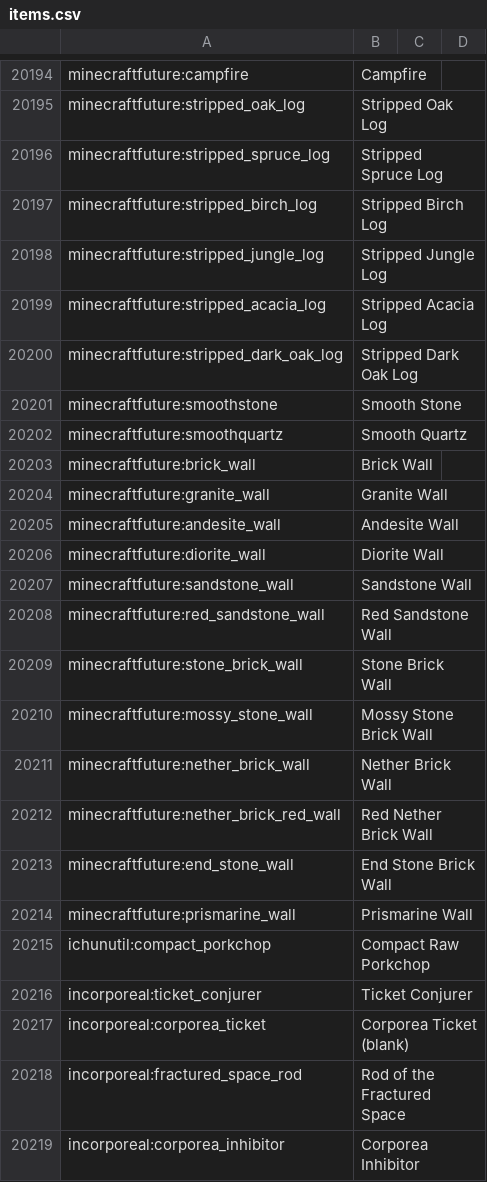
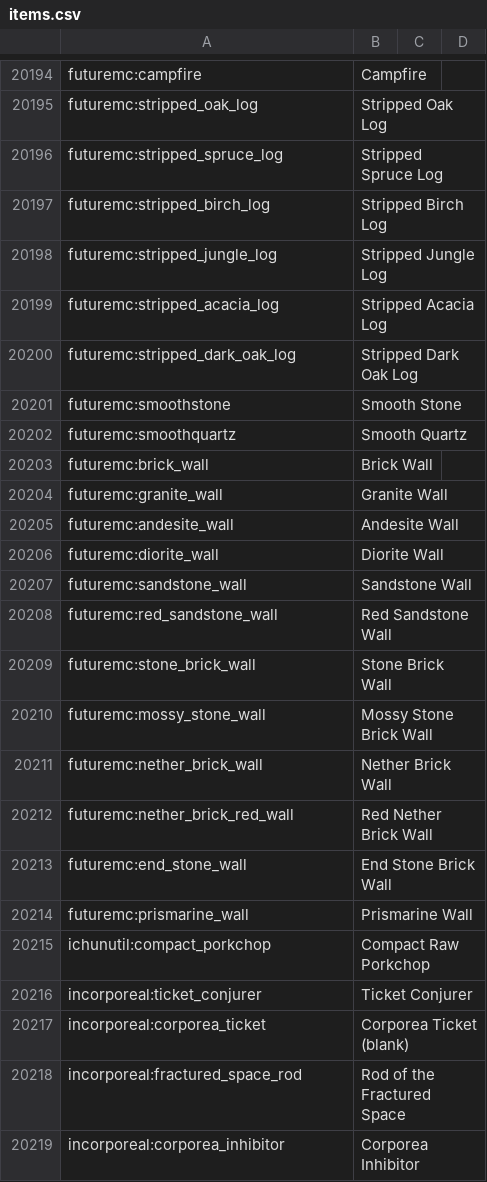
Before and after one commit to Endoman123/AdventureCraft, a CSV file: .minecraft/config/AppliedEnergistics2/items.csv, drawn as a sheet; only a part is shown, gaps mark what is left out; the diff covers the shown part only; the diff names each change by its address in the sheet, - before the commit and + after, or states it on an @@ line.

Commit message:
Fix Future MC namespace

```diff
--- a/.minecraft/config/AppliedEnergistics2/items.csv
+++ b/.minecraft/config/AppliedEnergistics2/items.csv
-A20194: minecraftfuture:campfire
+A20194: futuremc:campfire
-A20195: minecraftfuture:stripped_oak_log
+A20195: futuremc:stripped_oak_log
-A20196: minecraftfuture:stripped_spruce_log
+A20196: futuremc:stripped_spruce_log
-A20197: minecraftfuture:stripped_birch_log
+A20197: futuremc:stripped_birch_log
-A20198: minecraftfuture:stripped_jungle_log
+A20198: futuremc:stripped_jungle_log
-A20199: minecraftfuture:stripped_acacia_log
+A20199: futuremc:stripped_acacia_log
-A20200: minecraftfuture:stripped_dark_oak_log
+A20200: futuremc:stripped_dark_oak_log
-A20201: minecraftfuture:smoothstone
+A20201: futuremc:smoothstone
-A20202: minecraftfuture:smoothquartz
+A20202: futuremc:smoothquartz
-A20203: minecraftfuture:brick_wall
+A20203: futuremc:brick_wall
-A20204: minecraftfuture:granite_wall
+A20204: futuremc:granite_wall
-A20205: minecraftfuture:andesite_wall
+A20205: futuremc:andesite_wall
-A20206: minecraftfuture:diorite_wall
+A20206: futuremc:diorite_wall
-A20207: minecraftfuture:sandstone_wall
+A20207: futuremc:sandstone_wall
-A20208: minecraftfuture:red_sandstone_wall
+A20208: futuremc:red_sandstone_wall
-A20209: minecraftfuture:stone_brick_wall
+A20209: futuremc:stone_brick_wall
-A20210: minecraftfuture:mossy_stone_wall
+A20210: futuremc:mossy_stone_wall
-A20211: minecraftfuture:nether_brick_wall
+A20211: futuremc:nether_brick_wall
-A20212: minecraftfuture:nether_brick_red_wall
+A20212: futuremc:nether_brick_red_wall
-A20213: minecraftfuture:end_stone_wall
+A20213: futuremc:end_stone_wall
-A20214: minecraftfuture:prismarine_wall
+A20214: futuremc:prismarine_wall
```
Also changed, not shown: 28 edited cells elsewhere in this file, 7 other files.
